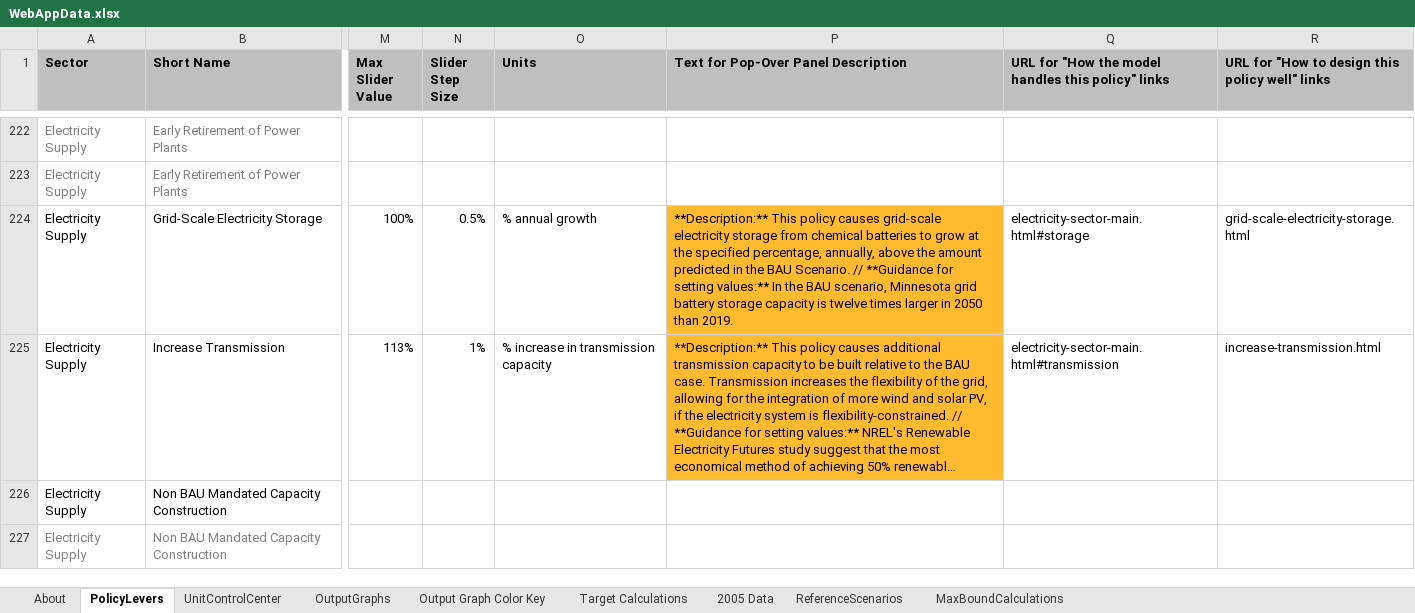
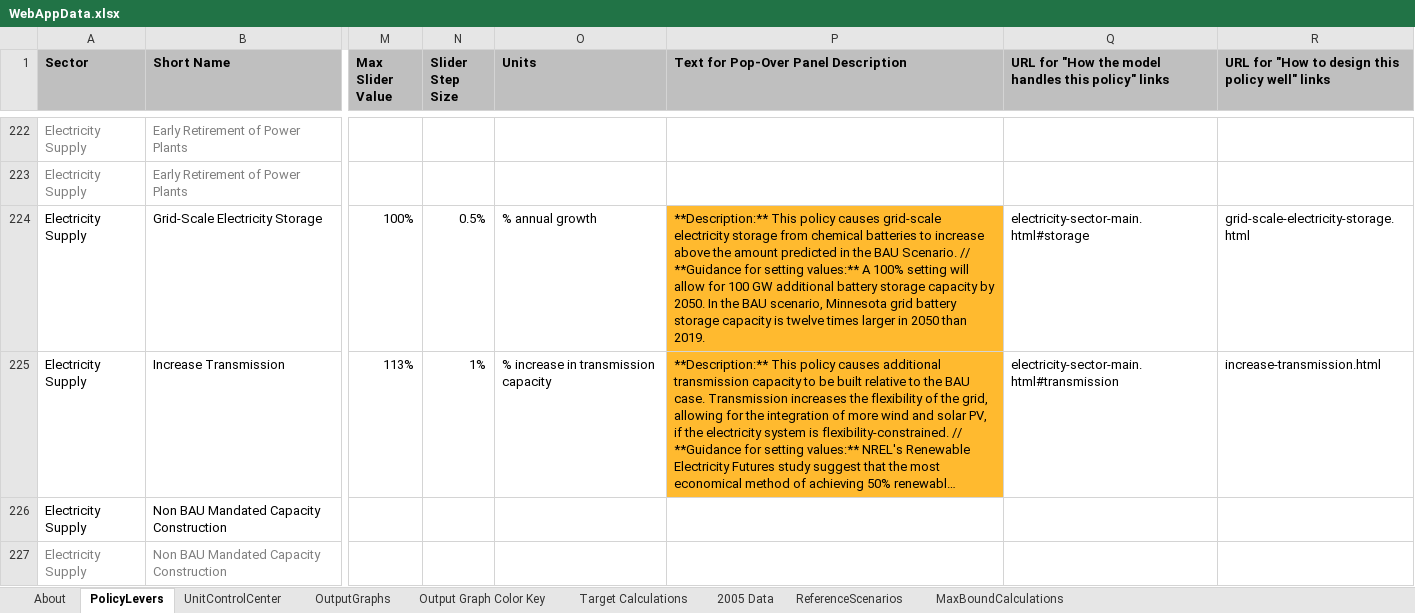
Before and after one commit to EnergyInnovation/eps-minnesota, an Excel workbook: WebAppData.xlsx, sheet PolicyLevers, drawn as a sheet; only a part is shown, gaps mark what is left out; long unchanged cells end in …; values as stored, in another font and other column widths than the file's, no borders; conditional formats not drawn; the diff names each change by its address in the sheet, - before the commit and + after, or states it on an @@ line.

Commit message:
Updated battery storage policy setting desc

```diff
--- a/WebAppData.xlsx (sheet PolicyLevers)
+++ b/WebAppData.xlsx (sheet PolicyLevers)
-P224: …batteries to grow at the specified percentage, annually, above the amount predicted in the BAU Scenario. // **Guidance for setting values:** In the…
+P224: …batteries to increase above the amount predicted in the BAU Scenario. // **Guidance for setting values:** A 100% setting will allow for 100 GW additional battery storage capacity by 2050. In the…
```
